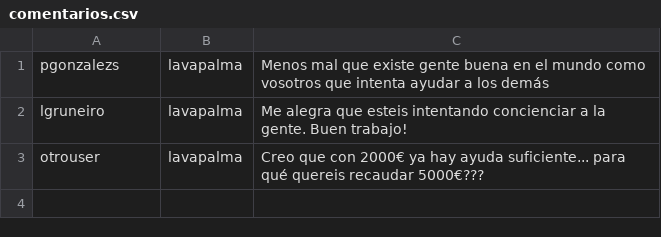
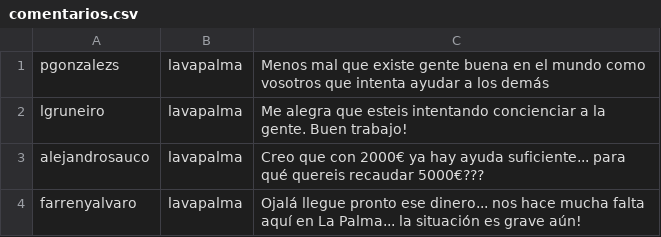
Before and after one commit to pgonzalezs1999/Web_de_crowdfunding, a CSV file: crowdfunding_lp/database/comentarios.csv, drawn as a sheet.

Commit message:
Se muestran los comentarios

```diff
--- a/crowdfunding_lp/database/comentarios.csv
+++ b/crowdfunding_lp/database/comentarios.csv
@@ -2,2 +2,3 @@ pgonzalezs,lavapalma,Menos mal que existe gente buena en el mundo como vosotros
 lgruneiro,lavapalma,Me alegra que esteis intentando concienciar a la gente. Buen trabajo!
-otrouser,lavapalma,Creo que con 2000€ ya hay ayuda suficiente... para qué quereis recaudar 5000€???
+alejandrosauco,lavapalma,Creo que con 2000€ ya hay ayuda suficiente... para qué quereis recaudar 5000€???
+farrenyalvaro, lavapalma, Ojalá llegue pronto ese dinero... nos hace mucha falta aquí en La Palma... la situación es grave aún!
```
Also changed, not shown: 3 other files.
